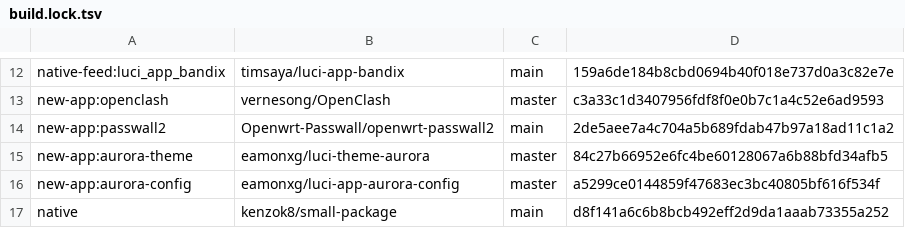
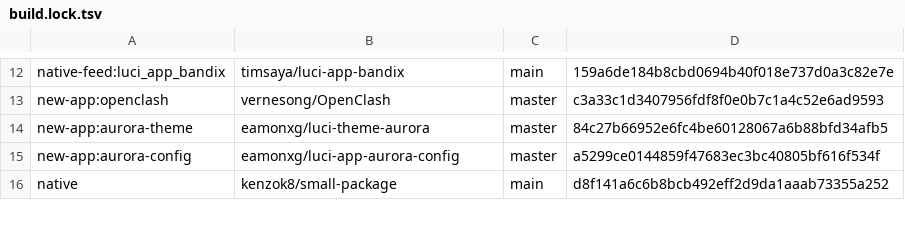
Before and after one commit to zhaomeeng/Athena-LiBwrt, a TSV file: build.lock.tsv, drawn as a sheet; only a part is shown, gaps mark what is left out.

```diff
--- a/build.lock.tsv
+++ b/build.lock.tsv
@@ -13,3 +13,2 @@ native-feed:luci_app_bandix	timsaya/luci-app-bandix	main	159a6de184b8cbd0694b40f
 new-app:openclash	vernesong/OpenClash	master	c3a33c1d3407956fdf8f0e0b7c1a4c52e6ad9593
-new-app:passwall2	Openwrt-Passwall/openwrt-passwall2	main	2de5aee7a4c704a5b689fdab47b97a18ad11c1a2
 new-app:aurora-theme	eamonxg/luci-theme-aurora	master	84c27b66952e6fc4be60128067a6b88bfd34afb5
```
Also changed, not shown: 14 other files.
